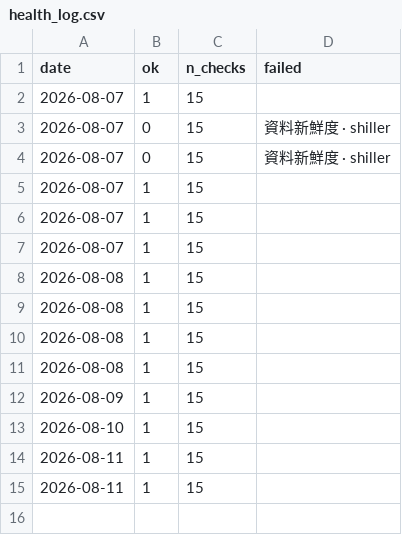
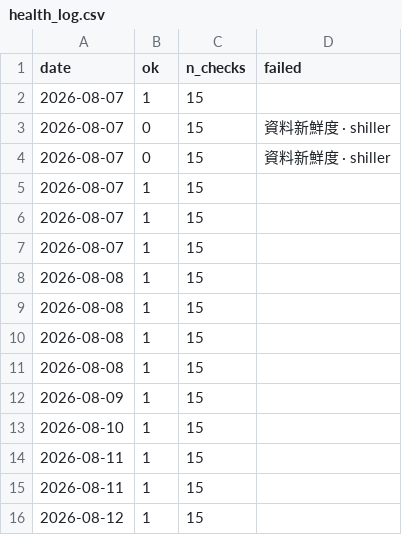
Before and after one commit to marschannewtag-spec/mars-robot, a CSV file: ops/data/health_log.csv, drawn as a sheet.

```diff
--- a/ops/data/health_log.csv
+++ b/ops/data/health_log.csv
@@ -15 +15,2 @@ date,ok,n_checks,failed
 2026-08-11,1,15,
+2026-08-12,1,15,
```
Also changed, not shown: 2 other files.
